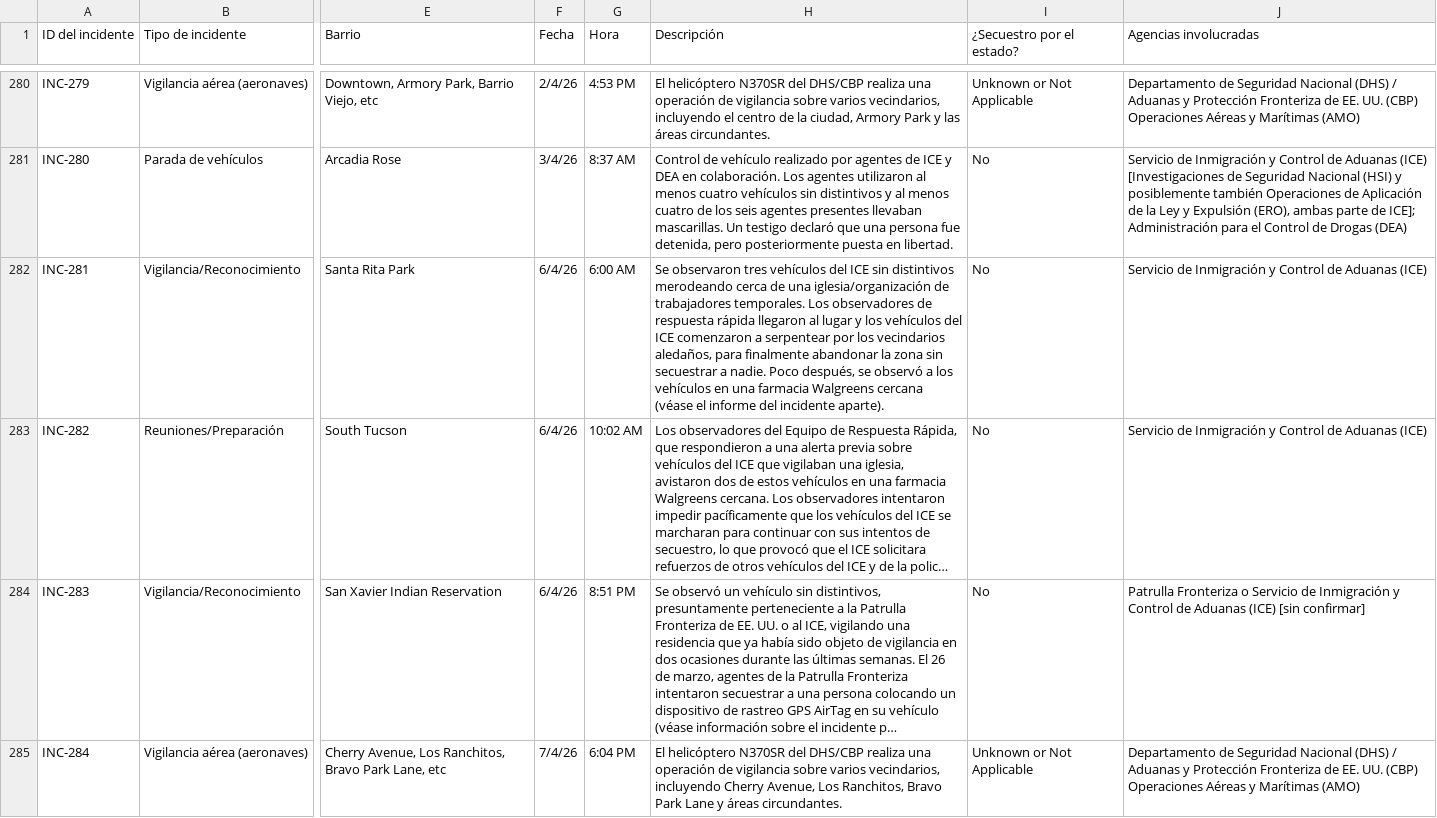
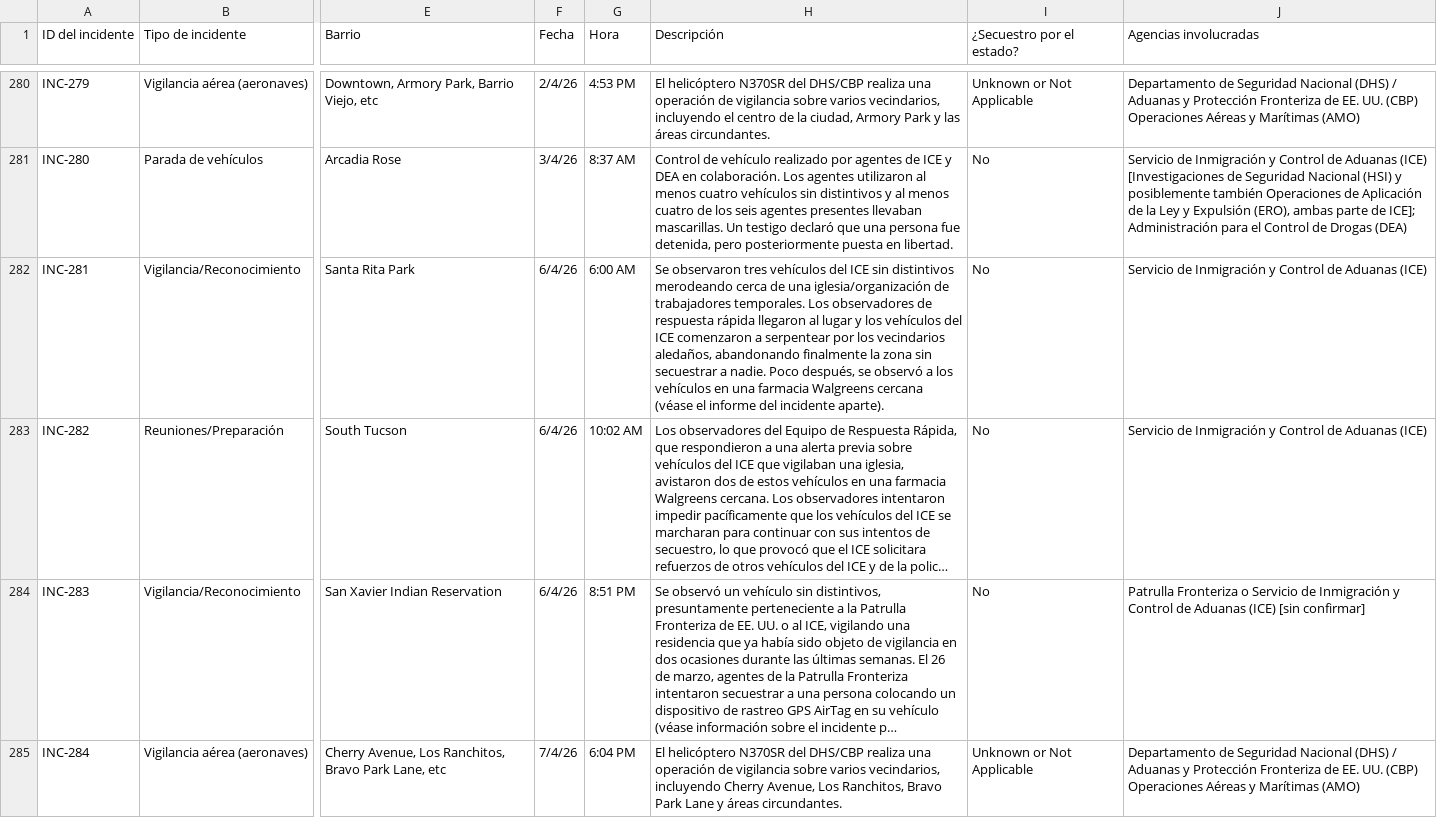
Before and after one commit to TucsonMigraMap/Migra-Map-Data, a CSV file: data_spanish.csv, drawn as a sheet; only a part is shown, gaps mark what is left out; long unchanged cells end in …; the diff covers the shown part only; the diff names each change by its address in the sheet, - before the commit and + after, or states it on an @@ line.

```diff
--- a/data_spanish.csv
+++ b/data_spanish.csv
-H282 (Descripción): …vecindarios aledaños, para finalmente abandonar la zona…
+H282 (Descripción): …vecindarios aledaños, abandonando finalmente la zona…
```
Also changed, not shown: 15 edited cells elsewhere in this file, data_spanish_latest.csv.
